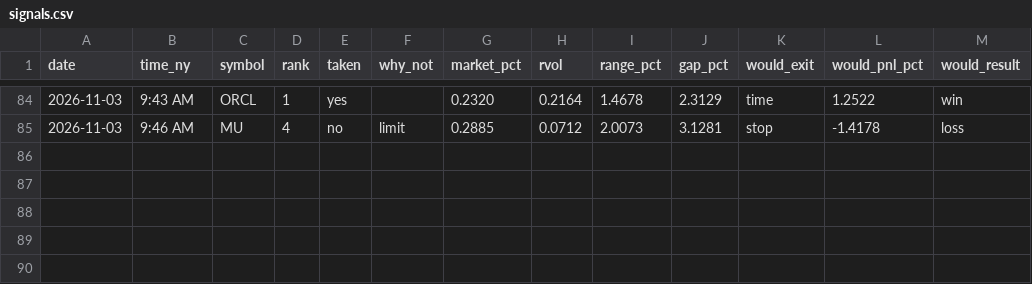
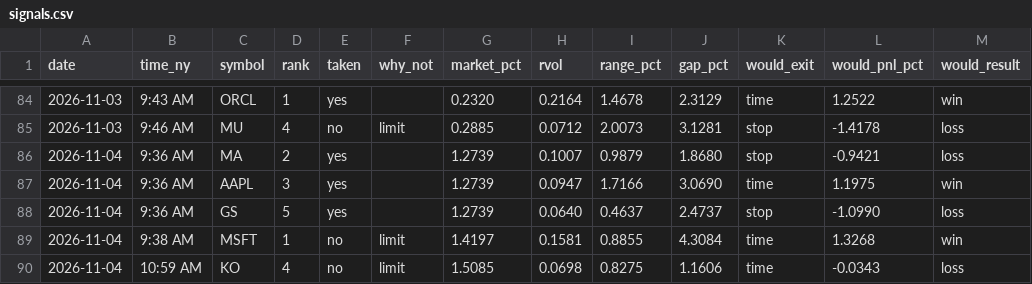
Before and after one commit to Mr-MTB/stock-assistant, a CSV file: journal/signals.csv, drawn as a sheet; only a part is shown, gaps mark what is left out.

```diff
--- a/journal/signals.csv
+++ b/journal/signals.csv
@@ -85 +85,6 @@ date,time_ny,symbol,rank,taken,why_not,market_pct,rvol,range_pct,gap_pct,would_e
 2026-11-03,9:46 AM,MU,4,no,limit,0.2885,0.0712,2.0073,3.1281,stop,-1.4178,loss
+2026-11-04,9:36 AM,MA,2,yes,,1.2739,0.1007,0.9879,1.8680,stop,-0.9421,loss
+2026-11-04,9:36 AM,AAPL,3,yes,,1.2739,0.0947,1.7166,3.0690,time,1.1975,win
+2026-11-04,9:36 AM,GS,5,yes,,1.2739,0.0640,0.4637,2.4737,stop,-1.0990,loss
+2026-11-04,9:38 AM,MSFT,1,no,limit,1.4197,0.1581,0.8855,4.3084,time,1.3268,win
+2026-11-04,10:59 AM,KO,4,no,limit,1.5085,0.0698,0.8275,1.1606,time,-0.0343,loss
```
Also changed, not shown: journal/days.csv, journal/trades.csv, 2 other files.
